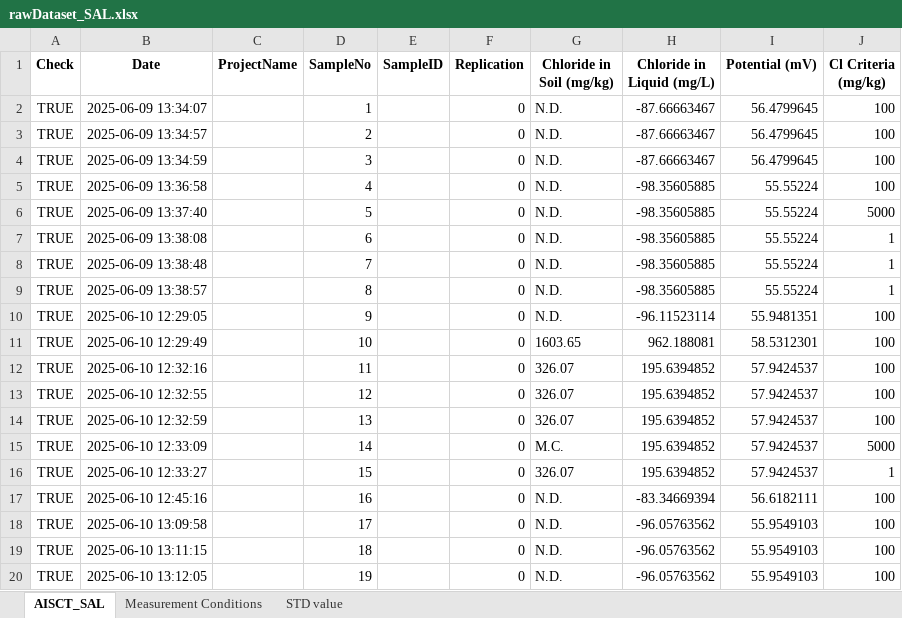
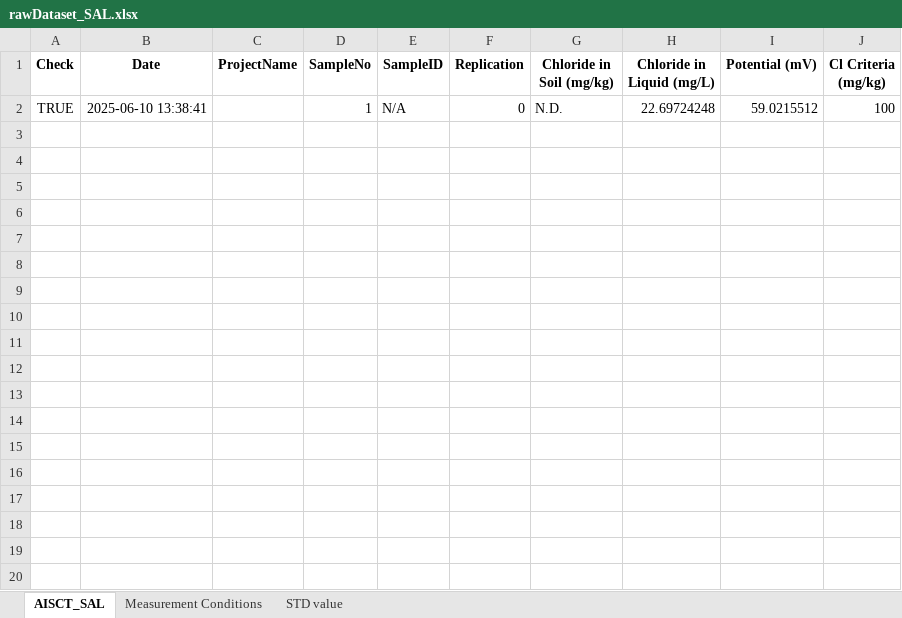
Before and after one commit to yassin-shehata/sal-app, an Excel workbook: sal-updated/rawDataset_SAL.xlsx, sheet AISCT_SAL, drawn as a sheet; only a part is shown; values as stored, in another font and other column widths than the file's, no borders; the diff covers the shown part only; the diff names each change by its address in the sheet, - before the commit and + after, or states it on an @@ line.

```diff
--- a/sal-updated/rawDataset_SAL.xlsx (sheet AISCT_SAL)
+++ b/sal-updated/rawDataset_SAL.xlsx (sheet AISCT_SAL)
-B2 (Date): 2025-06-09 13:34:07
+B2 (Date): 2025-06-10 13:38:41
-E2 (SampleID): (empty)
+E2 (SampleID): N/A
-H2 (Chloride in Liquid (mg/L)): -87.66663467
+H2 (Chloride in Liquid (mg/L)): 22.69724248
-I2 (Potential (mV)): 56.4799645
+I2 (Potential (mV)): 59.0215512
-row 3: TRUE | 2025-06-09 13:34:57 |  | 2 |  | 0 | N.D. | -87.66663467 | 56.4799645 | 100
-row 4: TRUE | 2025-06-09 13:34:59 |  | 3 |  | 0 | N.D. | -87.66663467 | 56.4799645 | 100
-row 5: TRUE | 2025-06-09 13:36:58 |  | 4 |  | 0 | N.D. | -98.35605885 | 55.55224 | 100
-row 6: TRUE | 2025-06-09 13:37:40 |  | 5 |  | 0 | N.D. | -98.35605885 | 55.55224 | 5000
-row 7: TRUE | 2025-06-09 13:38:08 |  | 6 |  | 0 | N.D. | -98.35605885 | 55.55224 | 1
-row 8: TRUE | 2025-06-09 13:38:48 |  | 7 |  | 0 | N.D. | -98.35605885 | 55.55224 | 1
-row 9: TRUE | 2025-06-09 13:38:57 |  | 8 |  | 0 | N.D. | -98.35605885 | 55.55224 | 1
-row 10: TRUE | 2025-06-10 12:29:05 |  | 9 |  | 0 | N.D. | -96.11523114 | 55.9481351 | 100
-row 11: TRUE | 2025-06-10 12:29:49 |  | 10 |  | 0 | 1603.65 | 962.188081 | 58.5312301 | 100
-row 12: TRUE | 2025-06-10 12:32:16 |  | 11 |  | 0 | 326.07 | 195.6394852 | 57.9424537 | 100
-row 13: TRUE | 2025-06-10 12:32:55 |  | 12 |  | 0 | 326.07 | 195.6394852 | 57.9424537 | 100
-row 14: TRUE | 2025-06-10 12:32:59 |  | 13 |  | 0 | 326.07 | 195.6394852 | 57.9424537 | 100
-row 15: TRUE | 2025-06-10 12:33:09 |  | 14 |  | 0 | M.C. | 195.6394852 | 57.9424537 | 5000
-row 16: TRUE | 2025-06-10 12:33:27 |  | 15 |  | 0 | 326.07 | 195.6394852 | 57.9424537 | 1
-row 17: TRUE | 2025-06-10 12:45:16 |  | 16 |  | 0 | N.D. | -83.34669394 | 56.6182111 | 100
-row 18: TRUE | 2025-06-10 13:09:58 |  | 17 |  | 0 | N.D. | -96.05763562 | 55.9549103 | 100
-row 19: TRUE | 2025-06-10 13:11:15 |  | 18 |  | 0 | N.D. | -96.05763562 | 55.9549103 | 100
-row 20: TRUE | 2025-06-10 13:12:05 |  | 19 |  | 0 | N.D. | -96.05763562 | 55.9549103 | 100
```
Also changed, not shown: 16 removed rows elsewhere in this sheet, sheet Measurement Conditions, sheet STD value, 4 other files.
